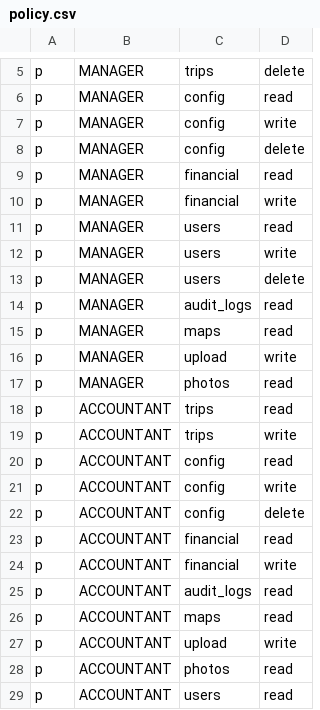
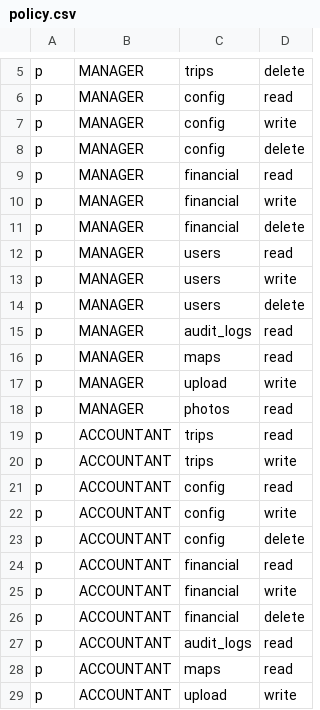
Before and after one commit to 4rankng/nepocorp, a CSV file: backend/src/casbin/policy.csv, drawn as a sheet; only a part is shown, gaps mark what is left out; the shorter side is filled out with more unchanged rows; the diff names each change by its address in the sheet, - before the commit and + after, or states it on an @@ line.

```diff
--- a/backend/src/casbin/policy.csv
+++ b/backend/src/casbin/policy.csv
+row 11: p | MANAGER | financial | delete
+row 26: p | ACCOUNTANT | financial | delete
```
Also changed, not shown: 20 other files.
